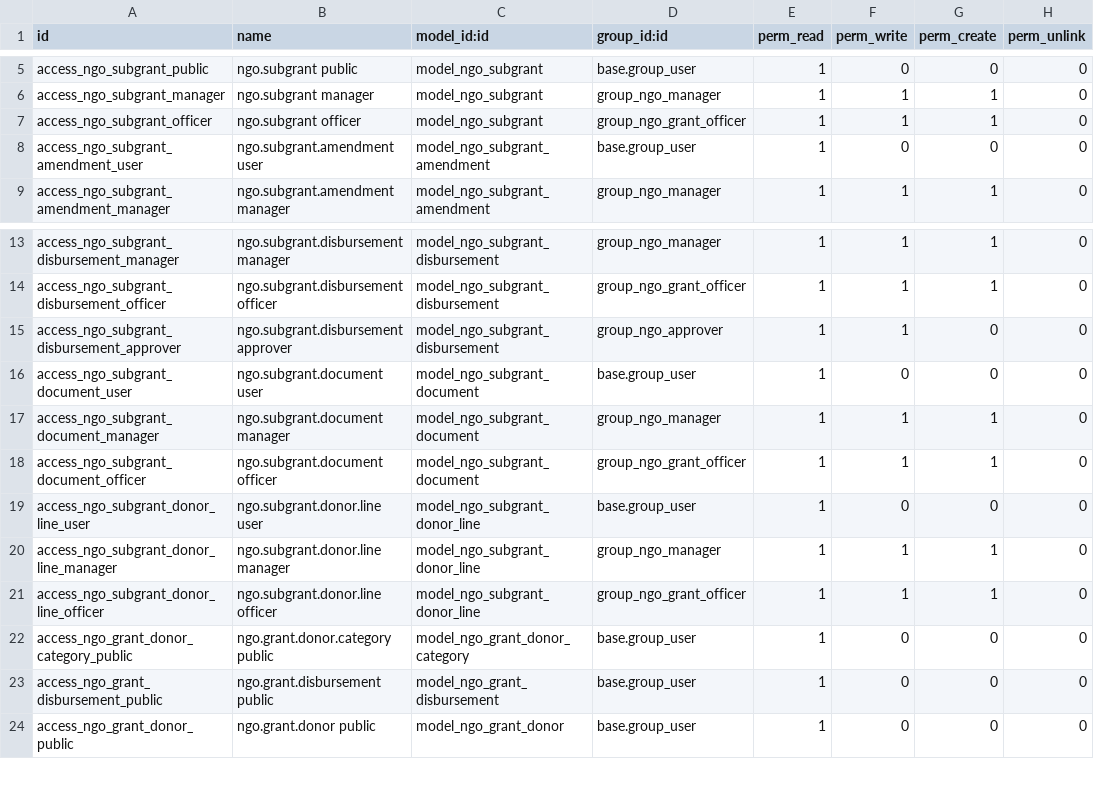
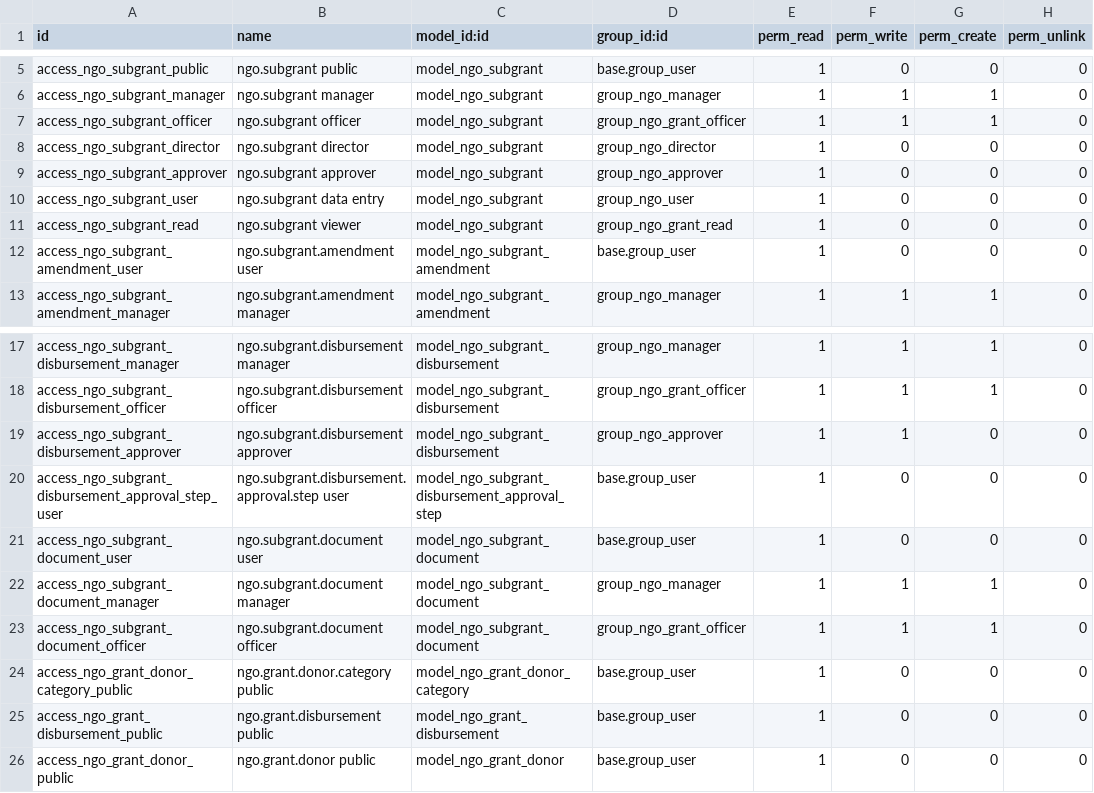
Before and after one commit to tsiontelila/ngo_grant, a CSV file: security/ir.model.access.csv, drawn as a sheet; only a part is shown, gaps mark what is left out; removed rows and columns are numbered as before the commit, all else as after; the diff names each change by its address in the sheet, - before the commit and + after, or states it on an @@ line.

```diff
--- a/security/ir.model.access.csv
+++ b/security/ir.model.access.csv
+row 8: access_ngo_subgrant_director | ngo.subgrant director | model_ngo_subgrant | group_ngo_director | 1 | 0 | 0 | 0
+row 9: access_ngo_subgrant_approver | ngo.subgrant approver | model_ngo_subgrant | group_ngo_approver | 1 | 0 | 0 | 0
+row 10: access_ngo_subgrant_user | ngo.subgrant data entry | model_ngo_subgrant | group_ngo_user | 1 | 0 | 0 | 0
+row 11: access_ngo_subgrant_read | ngo.subgrant viewer | model_ngo_subgrant | group_ngo_grant_read | 1 | 0 | 0 | 0
+row 20: access_ngo_subgrant_disbursement_approval_step_user | ngo.subgrant.disbursement.approval.step user | model_ngo_subgrant_disbursement_approval_step | base.group_user | 1 | 0 | 0 | 0
-row 19: access_ngo_subgrant_donor_line_user | ngo.subgrant.donor.line user | model_ngo_subgrant_donor_line | base.group_user | 1 | 0 | 0 | 0
-row 20: access_ngo_subgrant_donor_line_manager | ngo.subgrant.donor.line manager | model_ngo_subgrant_donor_line | group_ngo_manager | 1 | 1 | 1 | 0
-row 21: access_ngo_subgrant_donor_line_officer | ngo.subgrant.donor.line officer | model_ngo_subgrant_donor_line | group_ngo_grant_officer | 1 | 1 | 1 | 0
```
Also changed, not shown: 32 other files.
